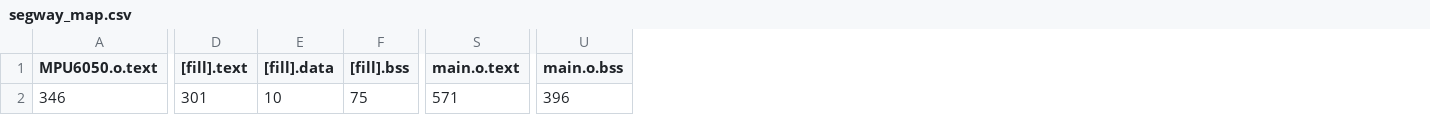
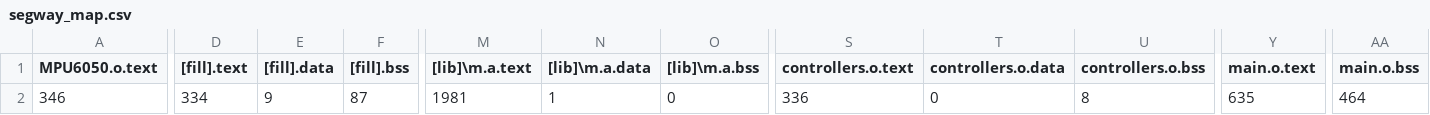
Before and after one commit to flyingmoro/SegwayControllerCode, a CSV file: segway/BUILD/NUCLEO_F746ZG/GCC_ARM/segway_map.csv, drawn as a sheet; only a part is shown, gaps mark what is left out; addresses are those after the commit; the diff covers the shown part only; the diff names each change by its address in the sheet, - before the commit and + after, or states it on an @@ line.

```diff
--- a/segway/BUILD/NUCLEO_F746ZG/GCC_ARM/segway_map.csv
+++ b/segway/BUILD/NUCLEO_F746ZG/GCC_ARM/segway_map.csv
+column M ([lib]\m.a.text), row 2: 1981
+column N ([lib]\m.a.data), row 2: 1
+column O ([lib]\m.a.bss), row 2: 0
+column S (controllers.o.text), row 2: 336
+column T (controllers.o.data), row 2: 0
+column U (controllers.o.bss), row 2: 8
-D2 ([fill].text): 301
+D2 ([fill].text): 334
-E2 ([fill].data): 10
+E2 ([fill].data): 9
-F2 ([fill].bss): 75
+F2 ([fill].bss): 87
-Y2 (main.o.text): 571
+Y2 (main.o.text): 635
-AA2 (main.o.bss): 396
+AA2 (main.o.bss): 464
```
Also changed, not shown: 7 edited cells elsewhere in this file, 20 other files.
